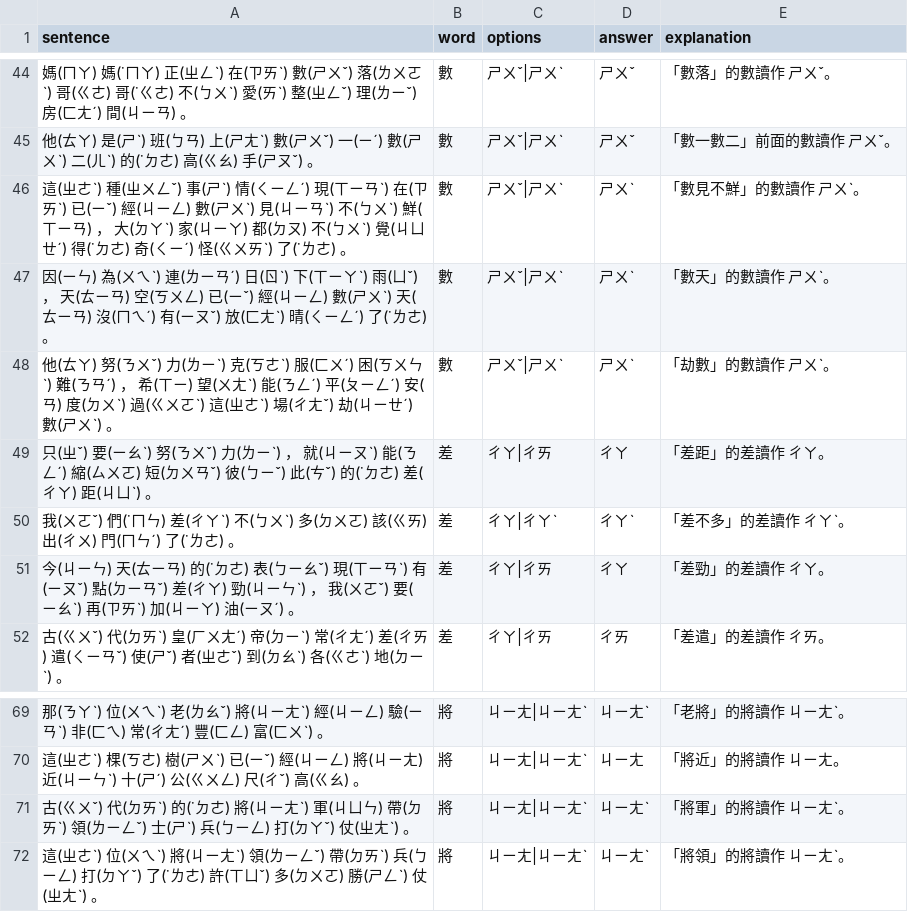
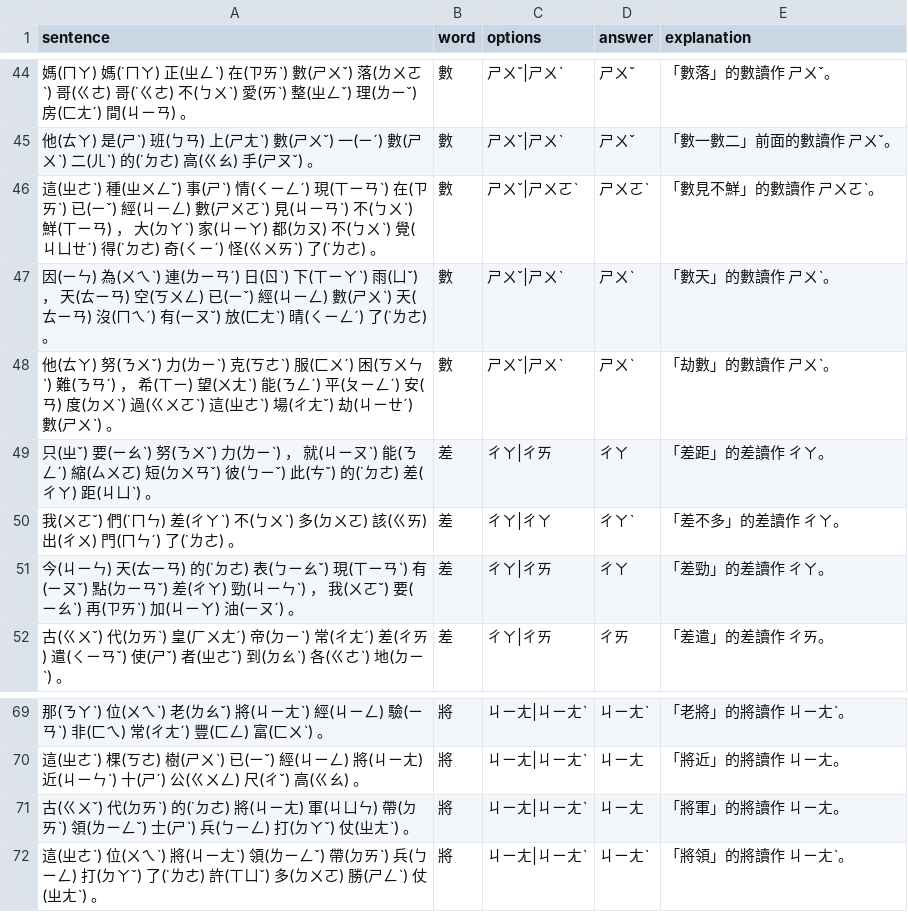
Before and after one commit to patience626-sketch/zhuyin2xia, a CSV file: questions.csv, drawn as a sheet; only a part is shown, gaps mark what is left out.

Commit message:
Update questions.csv

```diff
--- a/questions.csv
+++ b/questions.csv
@@ -45,3 +45,3 @@ sentence,word,options,answer,explanation
 "他(ㄊㄚ) 是(ㄕˋ) 班(ㄅㄢ) 上(ㄕㄤˋ) 數(ㄕㄨˇ) 一(ㄧˊ) 數(ㄕㄨˋ) 二(ㄦˋ) 的(˙ㄉㄜ) 高(ㄍㄠ) 手(ㄕㄡˇ) 。",數,ㄕㄨˇ|ㄕㄨˋ,ㄕㄨˇ,「數一數二」前面的數讀作 ㄕㄨˇ。
-"這(ㄓㄜˋ) 種(ㄓㄨㄥˇ) 事(ㄕˋ) 情(ㄑㄧㄥˊ) 現(ㄒㄧㄢˋ) 在(ㄗㄞˋ) 已(ㄧˇ) 經(ㄐㄧㄥ) 數(ㄕㄨˋ) 見(ㄐㄧㄢˋ) 不(ㄅㄨˋ) 鮮(ㄒㄧㄢ) ， 大(ㄉㄚˋ) 家(ㄐㄧㄚ) 都(ㄉㄡ) 不(ㄅㄨˋ) 覺(ㄐㄩㄝˊ) 得(˙ㄉㄜ) 奇(ㄑㄧˊ) 怪(ㄍㄨㄞˋ) 了(˙ㄌㄜ) 。",數,ㄕㄨˇ|ㄕㄨˋ,ㄕㄨˋ,「數見不鮮」的數讀作 ㄕㄨˋ。
+"這(ㄓㄜˋ) 種(ㄓㄨㄥˇ) 事(ㄕˋ) 情(ㄑㄧㄥˊ) 現(ㄒㄧㄢˋ) 在(ㄗㄞˋ) 已(ㄧˇ) 經(ㄐㄧㄥ) 數(ㄕㄨㄛˋ) 見(ㄐㄧㄢˋ) 不(ㄅㄨˋ) 鮮(ㄒㄧㄢ) ， 大(ㄉㄚˋ) 家(ㄐㄧㄚ) 都(ㄉㄡ) 不(ㄅㄨˋ) 覺(ㄐㄩㄝˊ) 得(˙ㄉㄜ) 奇(ㄑㄧˊ) 怪(ㄍㄨㄞˋ) 了(˙ㄌㄜ) 。",數,ㄕㄨˇ|ㄕㄨㄛˋ,ㄕㄨㄛˋ,「數見不鮮」的數讀作 ㄕㄨㄛˋ。
 "因(ㄧㄣ) 為(ㄨㄟˋ) 連(ㄌㄧㄢˊ) 日(ㄖˋ) 下(ㄒㄧㄚˋ) 雨(ㄩˇ) ， 天(ㄊㄧㄢ) 空(ㄎㄨㄥ) 已(ㄧˇ) 經(ㄐㄧㄥ) 數(ㄕㄨˋ) 天(ㄊㄧㄢ) 沒(ㄇㄟˊ) 有(ㄧㄡˇ) 放(ㄈㄤˋ) 晴(ㄑㄧㄥˊ) 了(˙ㄌㄜ) 。",數,ㄕㄨˇ|ㄕㄨˋ,ㄕㄨˋ,「數天」的數讀作 ㄕㄨˋ。
@@ -49,3 +49,3 @@ sentence,word,options,answer,explanation
 "只(ㄓˇ) 要(ㄧㄠˋ) 努(ㄋㄨˇ) 力(ㄌㄧˋ) ， 就(ㄐㄧㄡˋ) 能(ㄋㄥˊ) 縮(ㄙㄨㄛ) 短(ㄉㄨㄢˇ) 彼(ㄅㄧˇ) 此(ㄘˇ) 的(˙ㄉㄜ) 差(ㄔㄚ) 距(ㄐㄩˋ) 。",差,ㄔㄚ|ㄔㄞ,ㄔㄚ,「差距」的差讀作 ㄔㄚ。
-"我(ㄨㄛˇ) 們(˙ㄇㄣ) 差(ㄔㄚˋ) 不(ㄅㄨˋ) 多(ㄉㄨㄛ) 該(ㄍㄞ) 出(ㄔㄨ) 門(ㄇㄣˊ) 了(˙ㄌㄜ) 。",差,ㄔㄚ|ㄔㄚˋ,ㄔㄚˋ,「差不多」的差讀作 ㄔㄚˋ。
+"我(ㄨㄛˇ) 們(˙ㄇㄣ) 差(ㄔㄚˋ) 不(ㄅㄨˋ) 多(ㄉㄨㄛ) 該(ㄍㄞ) 出(ㄔㄨ) 門(ㄇㄣˊ) 了(˙ㄌㄜ) 。",差,ㄔㄚ|ㄔㄚ,ㄔㄚˋ,「差不多」的差讀作 ㄔㄚ。
 "今(ㄐㄧㄣ) 天(ㄊㄧㄢ) 的(˙ㄉㄜ) 表(ㄅㄧㄠˇ) 現(ㄒㄧㄢˋ) 有(ㄧㄡˇ) 點(ㄉㄧㄢˇ) 差(ㄔㄚ) 勁(ㄐㄧㄣˋ) ， 我(ㄨㄛˇ) 要(ㄧㄠˋ) 再(ㄗㄞˋ) 加(ㄐㄧㄚ) 油(ㄧㄡˊ) 。",差,ㄔㄚ|ㄔㄞ,ㄔㄚ,「差勁」的差讀作 ㄔㄚ。
@@ -70,3 +70,3 @@ sentence,word,options,answer,explanation
 "這(ㄓㄜˋ) 棵(ㄎㄜ) 樹(ㄕㄨˋ) 已(ㄧˇ) 經(ㄐㄧㄥ) 將(ㄐㄧㄤ) 近(ㄐㄧㄣˋ) 十(ㄕˊ) 公(ㄍㄨㄥ) 尺(ㄔˇ) 高(ㄍㄠ) 。",將,ㄐㄧㄤ|ㄐㄧㄤˋ,ㄐㄧㄤ,「將近」的將讀作 ㄐㄧㄤ。
-"古(ㄍㄨˇ) 代(ㄉㄞˋ) 的(˙ㄉㄜ) 將(ㄐㄧㄤˋ) 軍(ㄐㄩㄣ) 帶(ㄉㄞˋ) 領(ㄌㄧㄥˇ) 士(ㄕˋ) 兵(ㄅㄧㄥ) 打(ㄉㄚˇ) 仗(ㄓㄤˋ) 。",將,ㄐㄧㄤ|ㄐㄧㄤˋ,ㄐㄧㄤˋ,「將軍」的將讀作 ㄐㄧㄤˋ。
+"古(ㄍㄨˇ) 代(ㄉㄞˋ) 的(˙ㄉㄜ) 將(ㄐㄧㄤ) 軍(ㄐㄩㄣ) 帶(ㄉㄞˋ) 領(ㄌㄧㄥˇ) 士(ㄕˋ) 兵(ㄅㄧㄥ) 打(ㄉㄚˇ) 仗(ㄓㄤˋ) 。",將,ㄐㄧㄤ|ㄐㄧㄤˋ,ㄐㄧㄤ,「將軍」的將讀作 ㄐㄧㄤ。
 "這(ㄓㄜˋ) 位(ㄨㄟˋ) 將(ㄐㄧㄤˋ) 領(ㄌㄧㄥˇ) 帶(ㄉㄞˋ) 兵(ㄅㄧㄥ) 打(ㄉㄚˇ) 了(˙ㄌㄜ) 許(ㄒㄩˇ) 多(ㄉㄨㄛ) 勝(ㄕㄥˋ) 仗(ㄓㄤˋ) 。",將,ㄐㄧㄤ|ㄐㄧㄤˋ,ㄐㄧㄤˋ,「將領」的將讀作 ㄐㄧㄤˋ。
```
